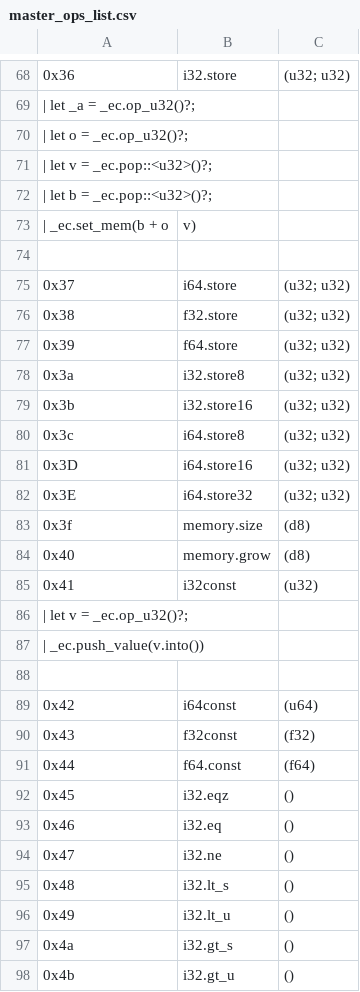
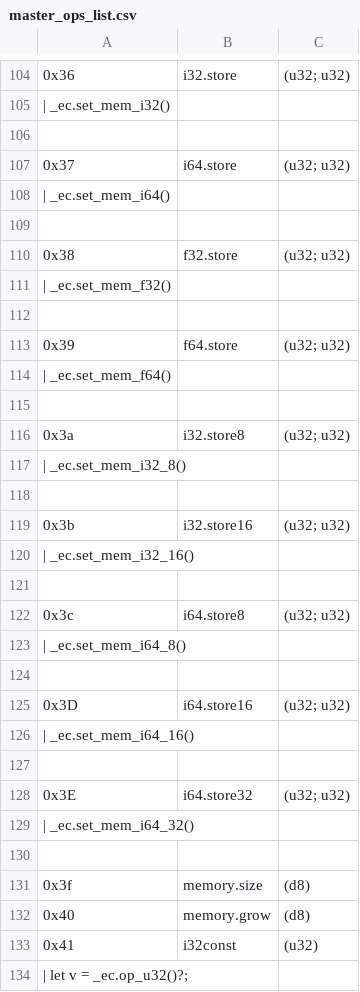
Before and after one commit to jblebrun/wrausmt, a CSV file: codegen/master_ops_list.csv, drawn as a sheet; only a part is shown, gaps mark what is left out; the shorter side is filled out with more unchanged rows; the diff covers the shown part only.

```diff
--- a/codegen/master_ops_list.csv
+++ b/codegen/master_ops_list.csv
@@ -68,16 +104,28 @@
 0x36      ,i32.store                     ,(u32; u32)
-| let _a = _ec.op_u32()?;
-| let o = _ec.op_u32()?;
-| let v = _ec.pop::<u32>()?;
-| let b = _ec.pop::<u32>()?;
-| _ec.set_mem(b + o, v)
+| _ec.set_mem_i32()
 
 0x37      ,i64.store                     ,(u32; u32)
+| _ec.set_mem_i64()
+
 0x38      ,f32.store                     ,(u32; u32)
+| _ec.set_mem_f32()
+
 0x39      ,f64.store                     ,(u32; u32)
+| _ec.set_mem_f64()
+
 0x3a      ,i32.store8                    ,(u32; u32)
+| _ec.set_mem_i32_8()
+
 0x3b      ,i32.store16                   ,(u32; u32)
+| _ec.set_mem_i32_16()
+
 0x3c      ,i64.store8                    ,(u32; u32)
+| _ec.set_mem_i64_8()
+
 0x3D      ,i64.store16                   ,(u32; u32)
+| _ec.set_mem_i64_16()
+
 0x3E      ,i64.store32                   ,(u32; u32)
+| _ec.set_mem_i64_32()
+
 0x3f      ,memory.size                   ,(d8)
```
Also changed, not shown: 39 added rows, 3 removed rows and 2 edited cells elsewhere in this file, 10 other files.
